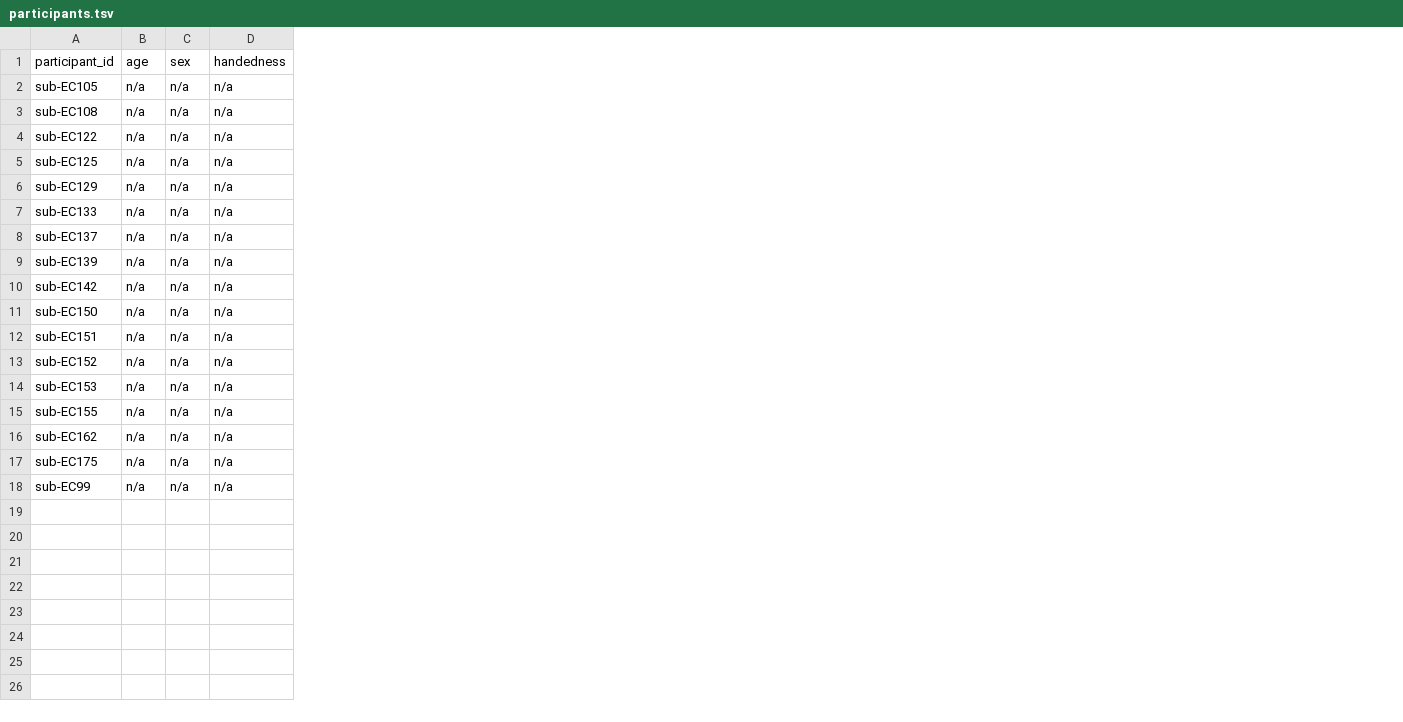
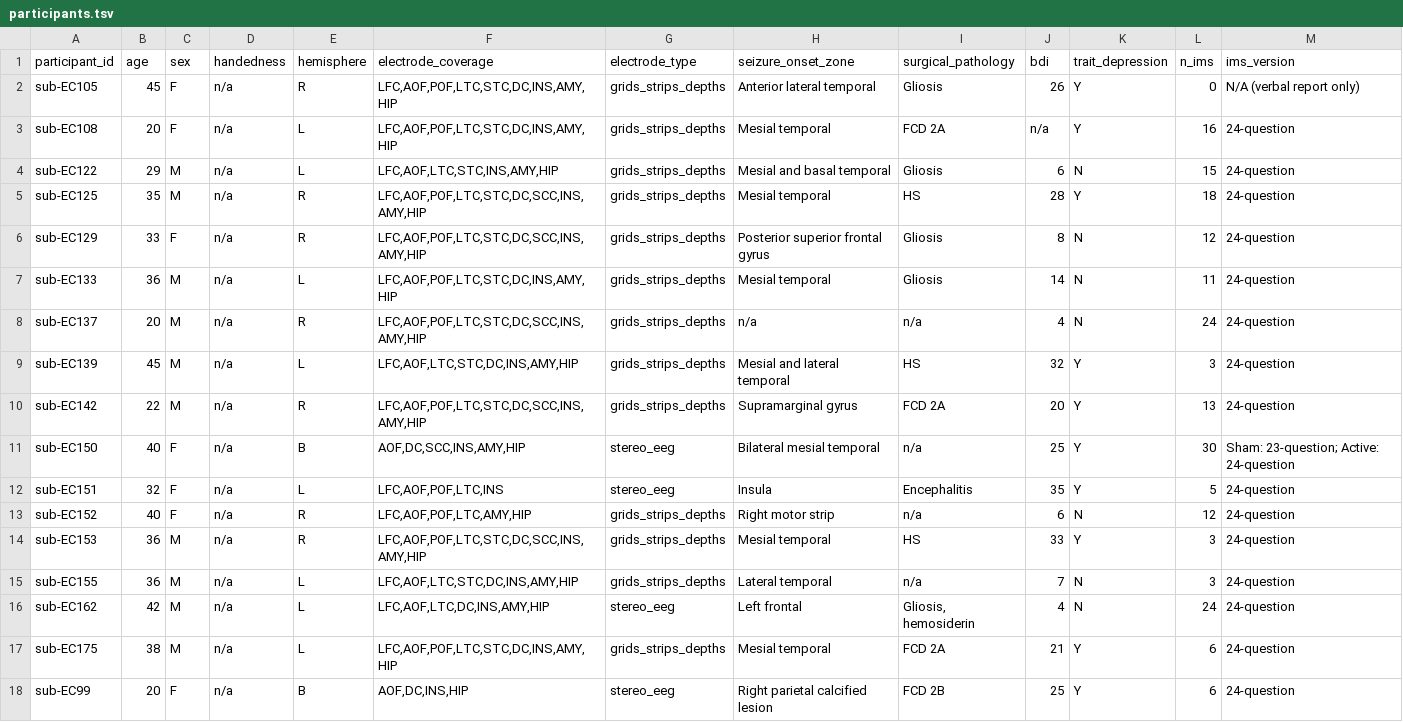
Before and after one commit to nemarDatasets/nm000380, a TSV file: participants.tsv, drawn as a sheet; the diff names each change by its address in the sheet, - before the commit and + after, or states it on an @@ line.

Commit message:
Metadata enrichment: participants, sidecars, README
- participants.tsv: age, sex, hemisphere, electrode coverage/type,
  seizure onset zone, surgical pathology, BDI, trait depression, IMS
  count/version for all 17 subjects from Rao et al. 2018 Table S1
  (same EC identifiers); new participants.json describing every column.
- *_ieeg.json: Instructions, ManufacturersModelName (TDT, NeuroOmega),
  ElectrodeManufacturer, iEEGPlacementScheme,
  stimulation protocol appended to ElectricalStimulationParameters.
- events.json Levels; dataset_description Funding, Acknowledgements,
  ReferencesAndLinks, Keywords; README restructured; CHANGES 1.0.1.

Sources: Rao VR et al. (2018) Curr Biol 28(24):3893-3902.e4,
doi:10.1016/j.cub.2018.10.026 (STAR Methods, Acknowledgments,
Supplemental Document S1 Tables S1, S3); Dryad doi:10.7272/Q6VD6WM2
(Data_README.docx, Behavior/KS_TraitScores.mat).

```diff
--- a/participants.tsv
+++ b/participants.tsv
+column E (hemisphere), rows 2-18: R | L | L | R | R | L | R | L | R | B | L | R | R | L | L | L | B
+column F (electrode_coverage), rows 2-18: LFC,AOF,POF,LTC,STC,DC,INS,AMY,HIP | LFC,AOF,POF,LTC,STC,DC,INS,AMY,HIP | LFC,AOF,LTC,STC,INS,AMY,HIP | LFC,AOF,POF,LTC,STC,DC,SCC,INS,AMY,HIP | LFC,AOF,POF,LTC,STC,DC,SCC,INS,AMY,HIP | LFC,AOF,POF,LTC,STC,DC,INS,AMY,HIP | LFC,AOF,POF,LTC,STC,DC,SCC,INS,AMY,HIP | LFC,AOF,LTC,STC,DC,INS,AMY,HIP | LFC,AOF,POF,LTC,STC,DC,SCC,INS,AMY,HIP | AOF,DC,SCC,INS,AMY,HIP | LFC,AOF,POF,LTC,INS | LFC,AOF,POF,LTC,AMY,HIP | LFC,AOF,POF,LTC,STC,DC,SCC,INS,AMY,HIP | LFC,AOF,LTC,STC,DC,INS,AMY,HIP | LFC,AOF,LTC,DC,INS,AMY,HIP | LFC,AOF,POF,LTC,STC,DC,INS,AMY,HIP | AOF,DC,INS,HIP
+column G (electrode_type), rows 2-18: grids_strips_depths | grids_strips_depths | grids_strips_depths | grids_strips_depths | grids_strips_depths | grids_strips_depths | grids_strips_depths | grids_strips_depths | grids_strips_depths | stereo_eeg | stereo_eeg | grids_strips_depths | grids_strips_depths | grids_strips_depths | stereo_eeg | grids_strips_depths | stereo_eeg
+column H (seizure_onset_zone), rows 2-18: Anterior lateral temporal | Mesial temporal | Mesial and basal temporal | Mesial temporal | Posterior superior frontal gyrus | Mesial temporal | n/a | Mesial and lateral temporal | Supramarginal gyrus | Bilateral mesial temporal | Insula | Right motor strip | Mesial temporal | Lateral temporal | Left frontal | Mesial temporal | Right parietal calcified lesion
+column I (surgical_pathology), rows 2-18: Gliosis | FCD 2A | Gliosis | HS | Gliosis | Gliosis | n/a | HS | FCD 2A | n/a | Encephalitis | n/a | HS | n/a | Gliosis, hemosiderin | FCD 2A | FCD 2B
+column J (bdi), rows 2-18: 26 | n/a | 6 | 28 | 8 | 14 | 4 | 32 | 20 | 25 | 35 | 6 | 33 | 7 | 4 | 21 | 25
+column K (trait_depression), rows 2-18: Y | Y | N | Y | N | N | N | Y | Y | Y | Y | N | Y | N | N | Y | Y
+column L (n_ims), rows 2-18: 0 | 16 | 15 | 18 | 12 | 11 | 24 | 3 | 13 | 30 | 5 | 12 | 3 | 3 | 24 | 6 | 6
+column M (ims_version), rows 2-18: N/A (verbal report only) | 24-question | 24-question | 24-question | 24-question | 24-question | 24-question | 24-question | 24-question | Sham: 23-question; Active: 24-question | 24-question | 24-question | 24-question | 24-question | 24-question | 24-question | 24-question
-B2 (age): n/a
+B2 (age): 45
-C2:C3 (sex): n/a
+C2:C3 (sex): F
-B3 (age): n/a
+B3 (age): 20
-B4 (age): n/a
+B4 (age): 29
-C4:C5 (sex): n/a
+C4:C5 (sex): M
-B5 (age): n/a
+B5 (age): 35
-B6 (age): n/a
+B6 (age): 33
-C6 (sex): n/a
+C6 (sex): F
-B7 (age): n/a
+B7 (age): 36
-C7:C10 (sex): n/a
+C7:C10 (sex): M
-B8 (age): n/a
+B8 (age): 20
-B9 (age): n/a
+B9 (age): 45
-B10 (age): n/a
+B10 (age): 22
-B11 (age): n/a
+B11 (age): 40
-C11:C13 (sex): n/a
+C11:C13 (sex): F
-B12 (age): n/a
+B12 (age): 32
-B13 (age): n/a
+B13 (age): 40
-B14:B15 (age): n/a
+B14:B15 (age): 36
-C14:C17 (sex): n/a
+C14:C17 (sex): M
-B16 (age): n/a
+B16 (age): 42
-B17 (age): n/a
+B17 (age): 38
-B18 (age): n/a
+B18 (age): 20
-C18 (sex): n/a
+C18 (sex): F
```
Also changed, not shown: 51 other files.
